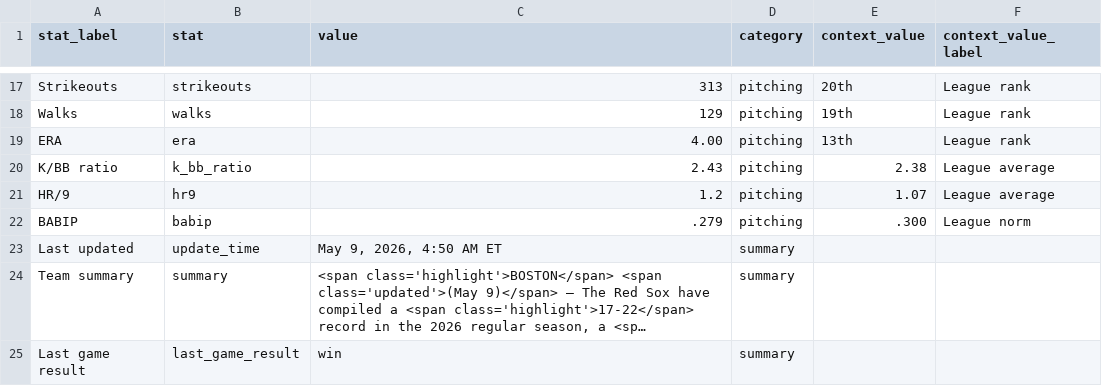
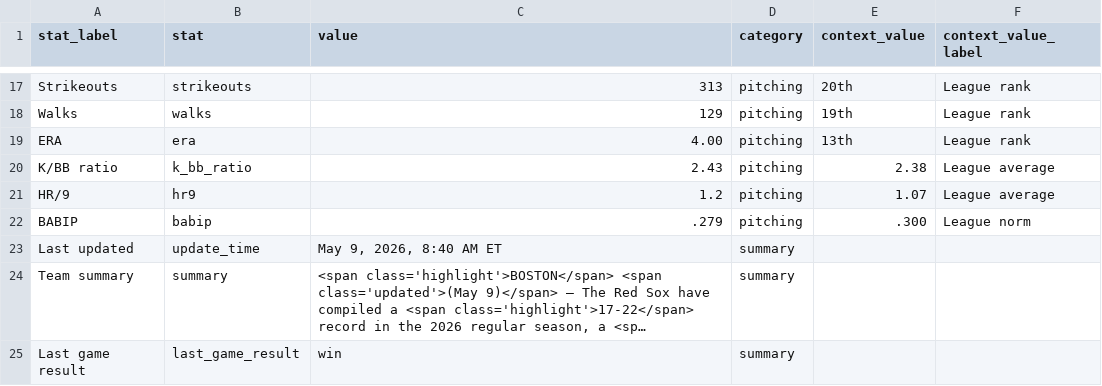
Before and after one commit to sogrady/redsox-bot, a CSV file: data/standings/season_summary_latest.csv, drawn as a sheet; only a part is shown, gaps mark what is left out; long unchanged cells end in …; the diff names each change by its address in the sheet, - before the commit and + after, or states it on an @@ line.

Commit message:
Automated update of Red Sox data, visuals

```diff
--- a/data/standings/season_summary_latest.csv
+++ b/data/standings/season_summary_latest.csv
-C23 (value): May 9, 2026, 4:50 AM ET
+C23 (value): May 9, 2026, 8:40 AM ET
```
Also changed, not shown: 3 other files.
